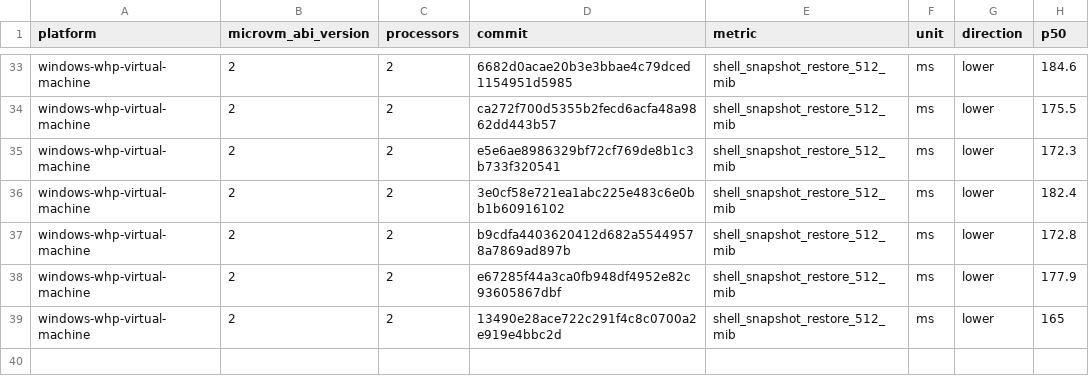
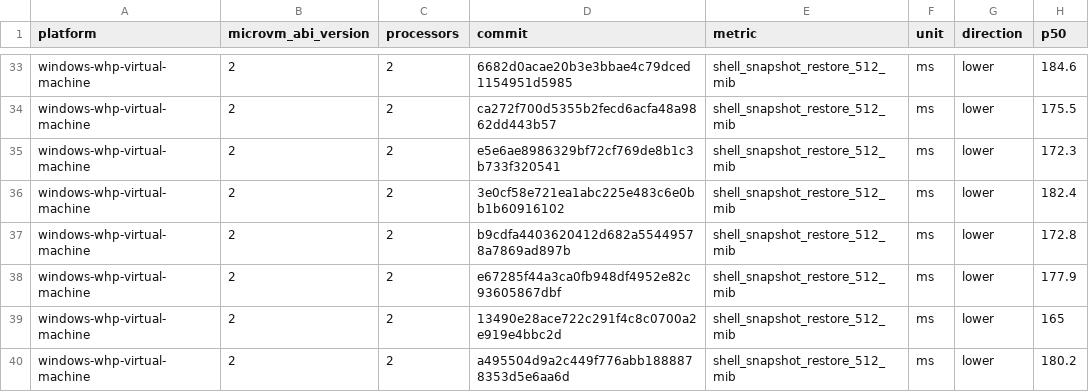
Before and after one commit to microsoft/nvx, a CSV file: data/windows-whp-virtual-machine-microvm-v2-2vcpu.csv, drawn as a sheet; only a part is shown, gaps mark what is left out.

```diff
--- a/data/windows-whp-virtual-machine-microvm-v2-2vcpu.csv
+++ b/data/windows-whp-virtual-machine-microvm-v2-2vcpu.csv
@@ -39 +39,2 @@ windows-whp-virtual-machine,2,2,e67285f44a3ca0fb948df4952e82c93605867dbf,shell_s
 windows-whp-virtual-machine,2,2,13490e28ace722c291f4c8c0700a2e919e4bbc2d,shell_snapshot_restore_512_mib,ms,lower,165
+windows-whp-virtual-machine,2,2,a495504d9a2c449f776abb1888878353d5e6aa6d,shell_snapshot_restore_512_mib,ms,lower,180.2
```
Also changed, not shown: data/linux-kvm-virtual-machine-microvm-v2-1vcpu.csv, data/linux-mshv-virtual-machine-microvm-v2-1vcpu.csv, 9 other files.
